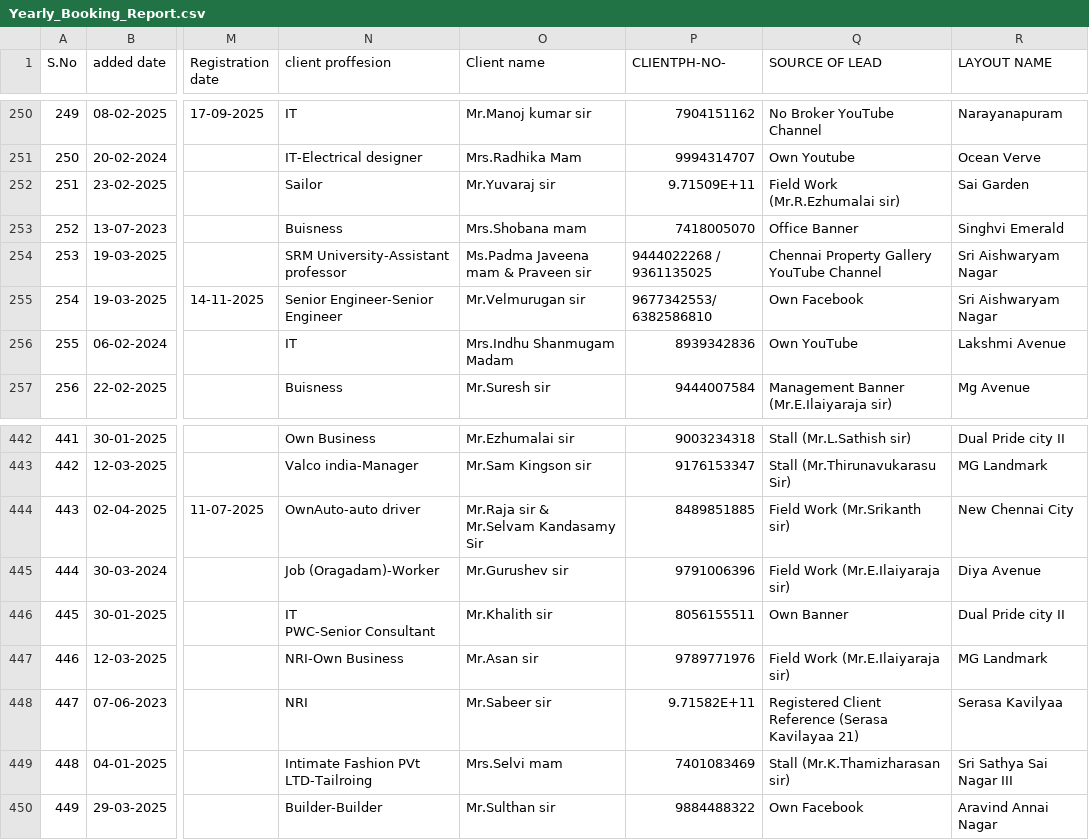
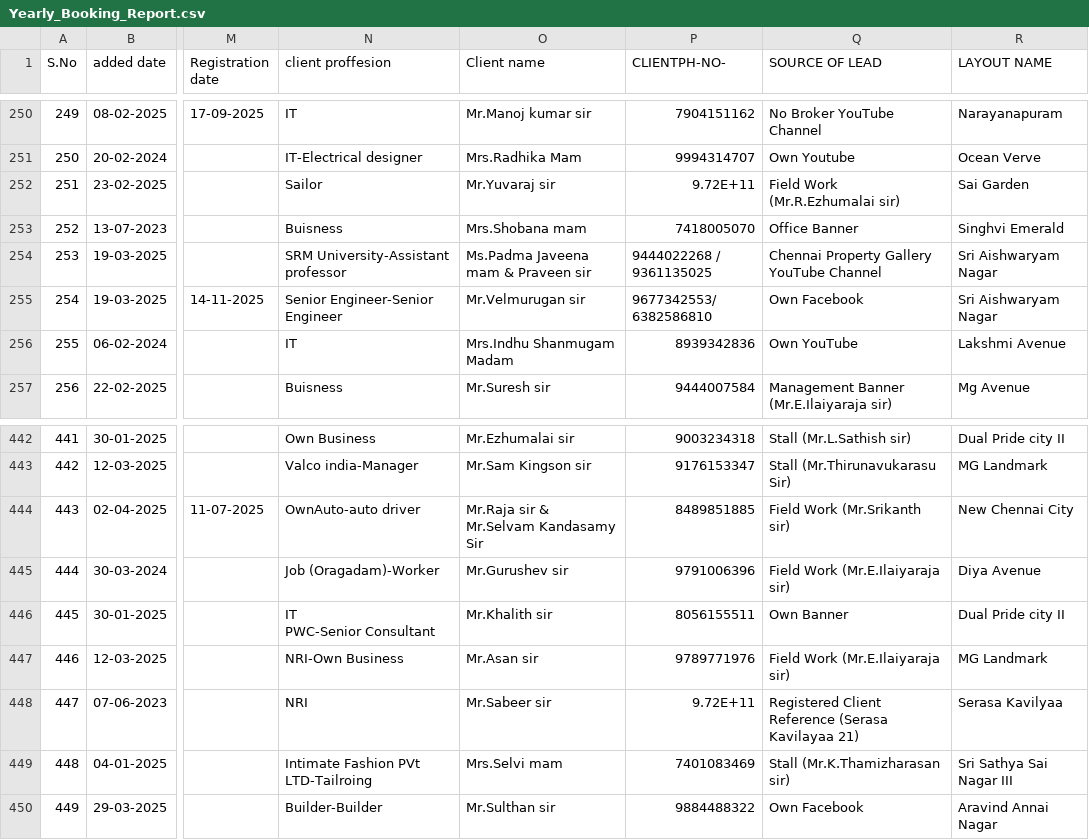
Before and after one commit to nijannfbd7890/S, a CSV file: Yearly_Booking_Report.csv, drawn as a sheet; only a part is shown, gaps mark what is left out; the diff names each change by its address in the sheet, - before the commit and + after, or states it on an @@ line.

Commit message:
Add files via upload

```diff
--- a/Yearly_Booking_Report.csv
+++ b/Yearly_Booking_Report.csv
-P252 (CLIENTPH-NO-): 9.71509E+11
+P252 (CLIENTPH-NO-): 9.72E+11
-P448 (CLIENTPH-NO-): 9.71582E+11
+P448 (CLIENTPH-NO-): 9.72E+11
```
